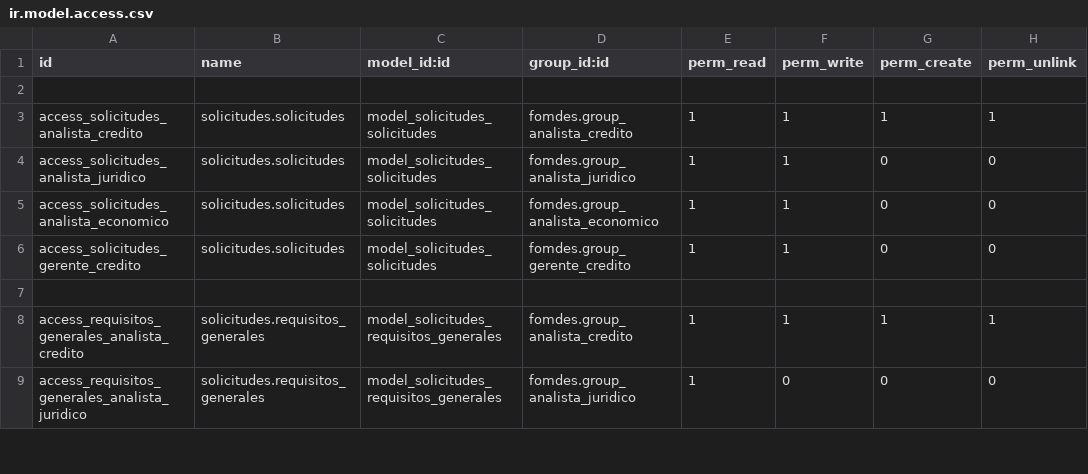
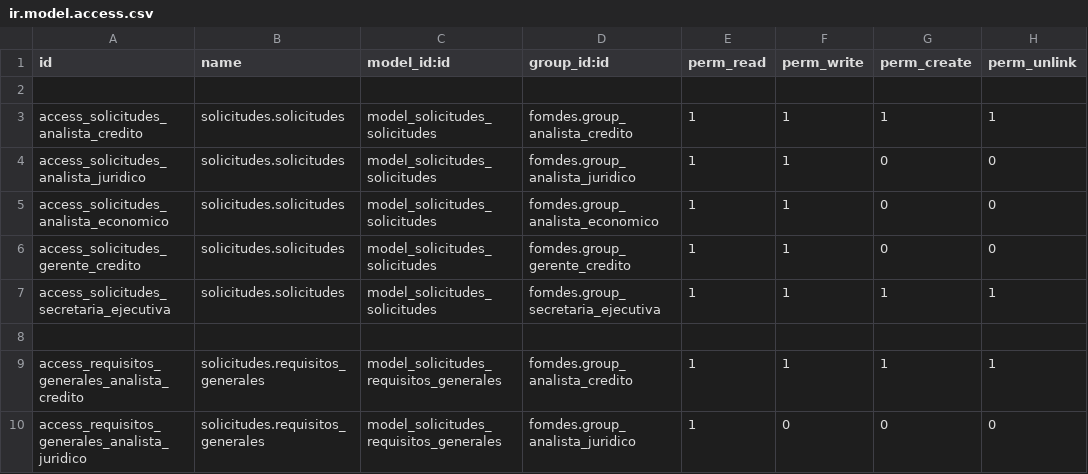
Before and after one commit to morenomeccia/tinjaca, a CSV file: addons/solicitudes/security/ir.model.access.csv, drawn as a sheet; only a part is shown; the diff names each change by its address in the sheet, - before the commit and + after, or states it on an @@ line.

```diff
--- a/addons/solicitudes/security/ir.model.access.csv
+++ b/addons/solicitudes/security/ir.model.access.csv
+row 7: access_solicitudes_secretaria_ejecutiva | solicitudes.solicitudes | model_solicitudes_solicitudes | fomdes.group_secretaria_ejecutiva | 1 | 1 | 1 | 1
```
Also changed, not shown: addons/aprobacion/security/ir.model.access.csv, 1 other file.
